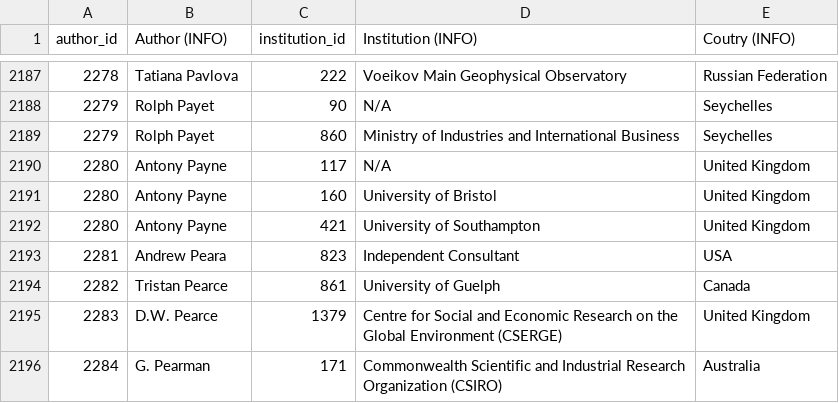
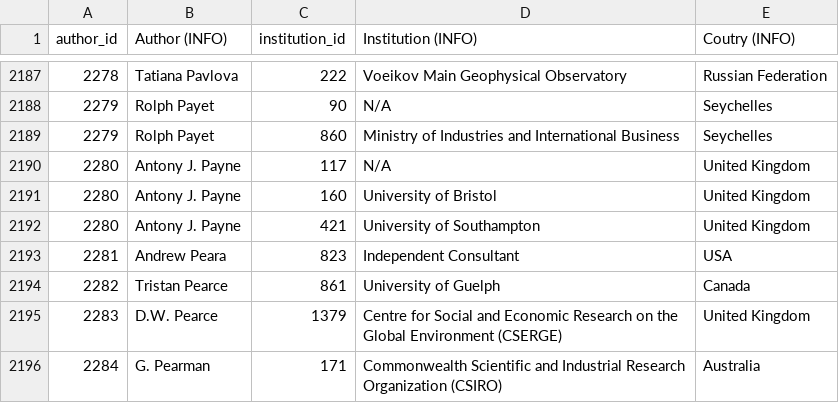
Before and after one commit to eric-brechemier/ipcc-database, a CSV file: data/author_institutions.csv, drawn as a sheet; only a part is shown, gaps mark what is left out.

Commit message:
Rename author 'Antony Payne' to 'Antony J. Payne'
This author took part in AR3, AR4 and AR5.
Listed as 'Antony J. Payne' in AR5.

Reference:
http://research-information.bristol.ac.uk/en/persons/a-j-payne%2806c469a1-ef93-4005-b05f-9720908f0408%29.html
http://research-information.bristol.ac.uk/en/persons/a-j-payne%2806c469a1-ef93-4005-b05f-9720908f0408%29/publications.html

```diff
--- a/data/author_institutions.csv
+++ b/data/author_institutions.csv
@@ -2189,5 +2189,5 @@ author_id,Author (INFO),institution_id,Institution (INFO),Coutry (INFO)
 2279,Rolph Payet,860,Ministry of Industries and International Business,Seychelles
-2280,Antony Payne,117,N/A,United Kingdom
-2280,Antony Payne,160,University of Bristol,United Kingdom
-2280,Antony Payne,421,University of Southampton,United Kingdom
+2280,Antony J. Payne,117,N/A,United Kingdom
+2280,Antony J. Payne,160,University of Bristol,United Kingdom
+2280,Antony J. Payne,421,University of Southampton,United Kingdom
 2281,Andrew Peara,823,Independent Consultant,USA
```
Also changed, not shown: data/authors.csv, data/authors_by_country_ar_wg_cumulated_in_same_ar.csv, 1 other file.
